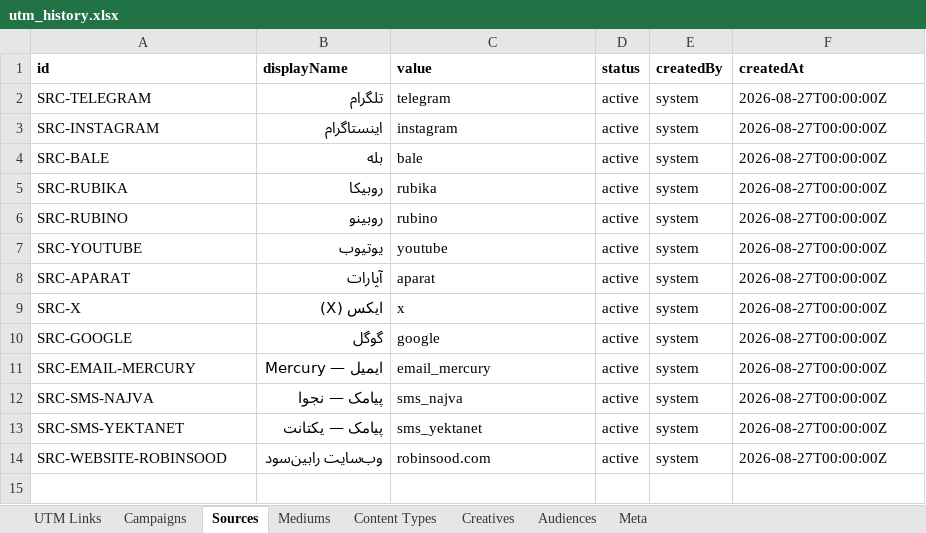
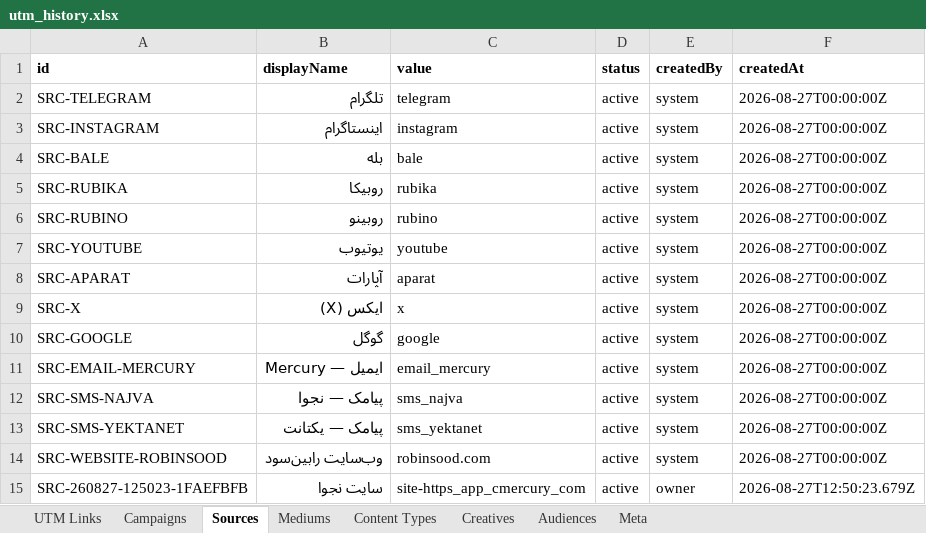
Before and after one commit to omidmoghiseh80-cell/robinsood-utm-manager1, an Excel workbook: exports/utm_history.xlsx, sheet Sources, drawn as a sheet; values as stored, in another font and other column widths than the file's, no borders; the diff names each change by its address in the sheet, - before the commit and + after, or states it on an @@ line.

```diff
--- a/exports/utm_history.xlsx (sheet Sources)
+++ b/exports/utm_history.xlsx (sheet Sources)
+row 15: SRC-260827-125023-1FAEFBFB | سایت نجوا | site-https_app_cmercury_com | active | owner | 2026-08-27T12:50:23.679Z
```
Also changed, not shown: sheet Meta.
